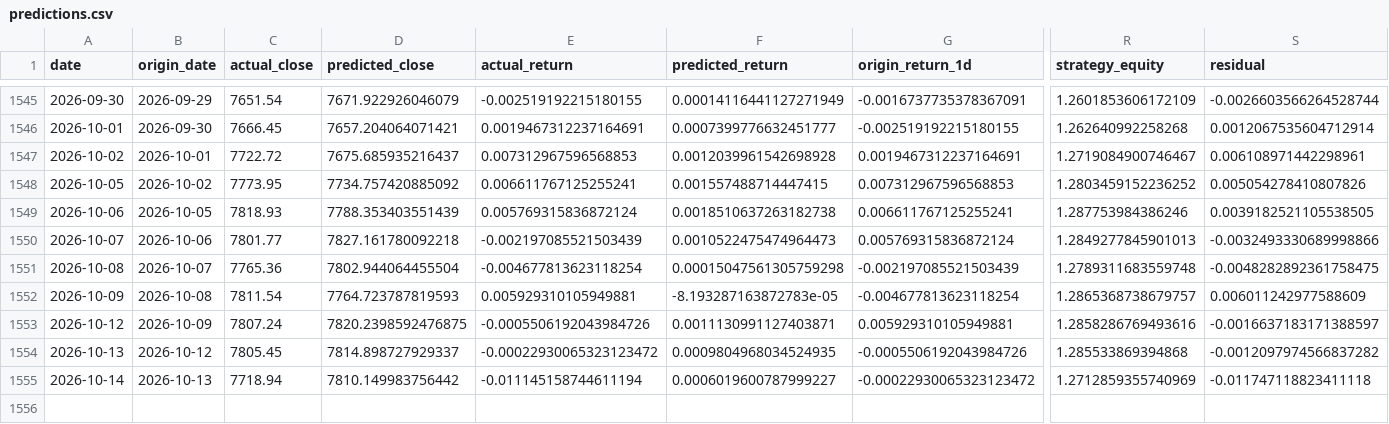
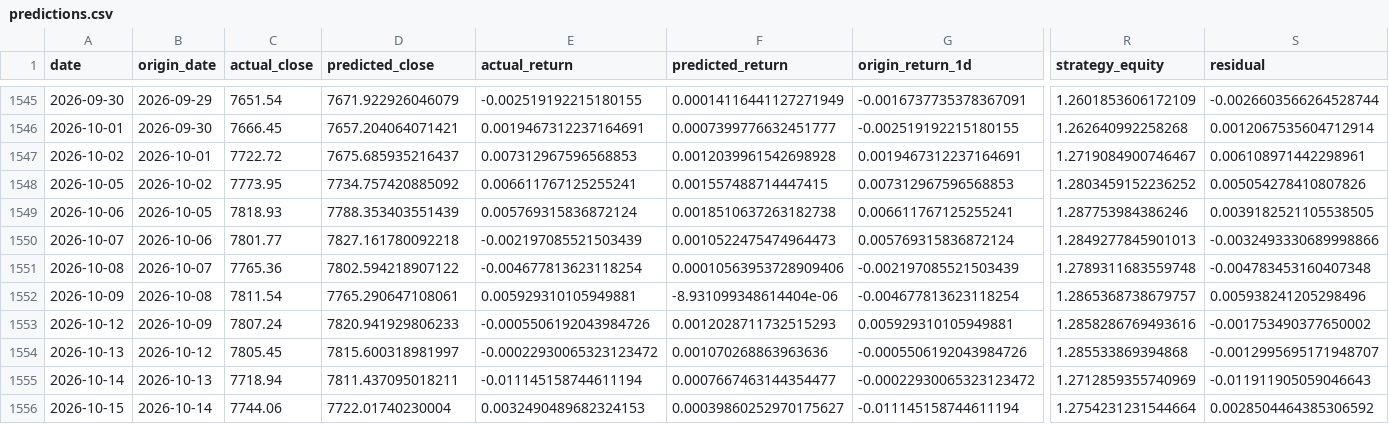
Before and after one commit to rbarrios815/rfup-public-market-signal-lab, a CSV file: docs/data/predictions.csv, drawn as a sheet; only a part is shown, gaps mark what is left out; rows hold the shown columns only; the diff names each change by its address in the sheet, - before the commit and + after, or states it on an @@ line.

```diff
--- a/docs/data/predictions.csv
+++ b/docs/data/predictions.csv
-D1551 (predicted_close): 7802.944064455504
+D1551 (predicted_close): 7802.594218907122
-F1551 (predicted_return): 0.00015047561305759298
+F1551 (predicted_return): 0.00010563953728909406
-S1551 (residual): -0.0048282892361758475
+S1551 (residual): -0.004783453160407348
-D1552 (predicted_close): 7764.723787819593
+D1552 (predicted_close): 7765.290647108061
-F1552 (predicted_return): -8.193287163872783e-05
+F1552 (predicted_return): -8.931099348614404e-06
-S1552 (residual): 0.006011242977588609
+S1552 (residual): 0.005938241205298496
-D1553 (predicted_close): 7820.2398592476875
+D1553 (predicted_close): 7820.941929806233
-F1553 (predicted_return): 0.0011130991127403871
+F1553 (predicted_return): 0.0012028711732515293
-S1553 (residual): -0.0016637183171388597
+S1553 (residual): -0.001753490377650002
-D1554 (predicted_close): 7814.898727929337
+D1554 (predicted_close): 7815.600318981997
-F1554 (predicted_return): 0.0009804968034524935
+F1554 (predicted_return): 0.001070268863963636
-S1554 (residual): -0.0012097974566837282
+S1554 (residual): -0.0012995695171948707
-D1555 (predicted_close): 7810.149983756442
+D1555 (predicted_close): 7811.437095018211
-F1555 (predicted_return): 0.0006019600787999227
+F1555 (predicted_return): 0.0007667463144354477
-S1555 (residual): -0.011747118823411118
+S1555 (residual): -0.011911905059046643
+row 1556: 2026-10-15 | 2026-10-14 | 7744.06 | 7722.01740230004 | 0.0032490489682324153 | 0.00039860252970175627 | -0.011145158744611194 | 1.2754231231544664 | 0.0028504464385306592
```
Also changed, not shown: docs/data/ablation.csv, docs/data/backtest.csv, 4 other files.
